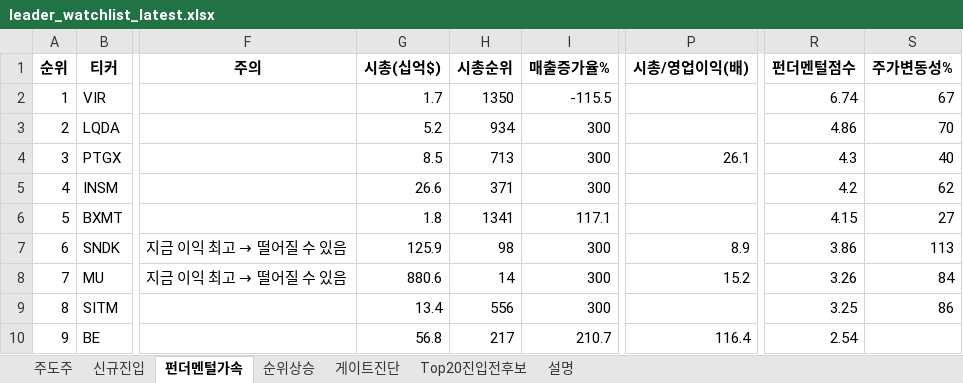
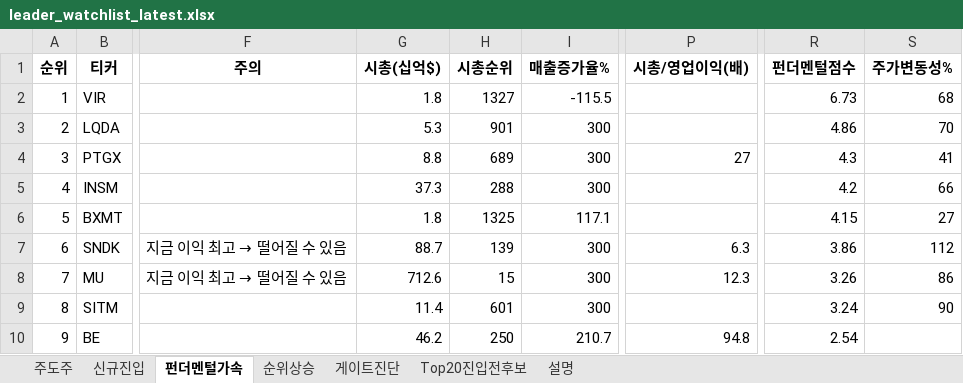
Before and after one commit to dmlwls990527/stock-screener, an Excel workbook: watchlist_us/leader_watchlist_latest.xlsx, sheet 펀더멘털가속, drawn as a sheet; only a part is shown, gaps mark what is left out; values as stored, in another font and other column widths than the file's, no borders; the diff covers the shown part only; the diff names each change by its address in the sheet, - before the commit and + after, or states it on an @@ line.

```diff
--- a/watchlist_us/leader_watchlist_latest.xlsx (sheet 펀더멘털가속)
+++ b/watchlist_us/leader_watchlist_latest.xlsx (sheet 펀더멘털가속)
-G2 (시총(십억$)): 1.7
+G2 (시총(십억$)): 1.8
-H2 (시총순위): 1350
+H2 (시총순위): 1327
-R2 (펀더멘털점수): 6.74
+R2 (펀더멘털점수): 6.73
-S2 (주가변동성%): 67
+S2 (주가변동성%): 68
-G3 (시총(십억$)): 5.2
+G3 (시총(십억$)): 5.3
-H3 (시총순위): 934
+H3 (시총순위): 901
-G4 (시총(십억$)): 8.5
+G4 (시총(십억$)): 8.8
-H4 (시총순위): 713
+H4 (시총순위): 689
-P4 (시총/영업이익(배)): 26.1
+P4 (시총/영업이익(배)): 27
-S4 (주가변동성%): 40
+S4 (주가변동성%): 41
-G5 (시총(십억$)): 26.6
+G5 (시총(십억$)): 37.3
-H5 (시총순위): 371
+H5 (시총순위): 288
-S5 (주가변동성%): 62
+S5 (주가변동성%): 66
-H6 (시총순위): 1341
+H6 (시총순위): 1325
-G7 (시총(십억$)): 125.9
+G7 (시총(십억$)): 88.7
-H7 (시총순위): 98
+H7 (시총순위): 139
-P7 (시총/영업이익(배)): 8.9
+P7 (시총/영업이익(배)): 6.3
-S7 (주가변동성%): 113
+S7 (주가변동성%): 112
-G8 (시총(십억$)): 880.6
+G8 (시총(십억$)): 712.6
-H8 (시총순위): 14
+H8 (시총순위): 15
-P8 (시총/영업이익(배)): 15.2
+P8 (시총/영업이익(배)): 12.3
-S8 (주가변동성%): 84
+S8 (주가변동성%): 86
-G9 (시총(십억$)): 13.4
+G9 (시총(십억$)): 11.4
-H9 (시총순위): 556
+H9 (시총순위): 601
-R9 (펀더멘털점수): 3.25
+R9 (펀더멘털점수): 3.24
-S9 (주가변동성%): 86
+S9 (주가변동성%): 90
-G10 (시총(십억$)): 56.8
+G10 (시총(십억$)): 46.2
-H10 (시총순위): 217
+H10 (시총순위): 250
-P10 (시총/영업이익(배)): 116.4
+P10 (시총/영업이익(배)): 94.8
```
Also changed, not shown: 40 edited cells elsewhere in this sheet, sheet 게이트진단, sheet 순위상승, sheet 주도주, sheet Top20진입전후보, sheet 신규진입, sheet 설명, 1 other file.
